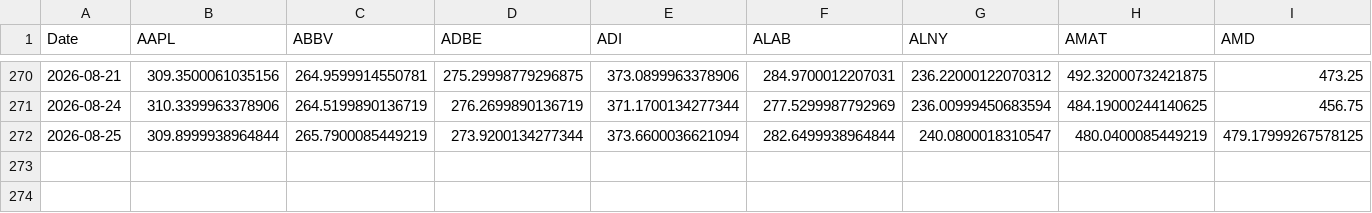
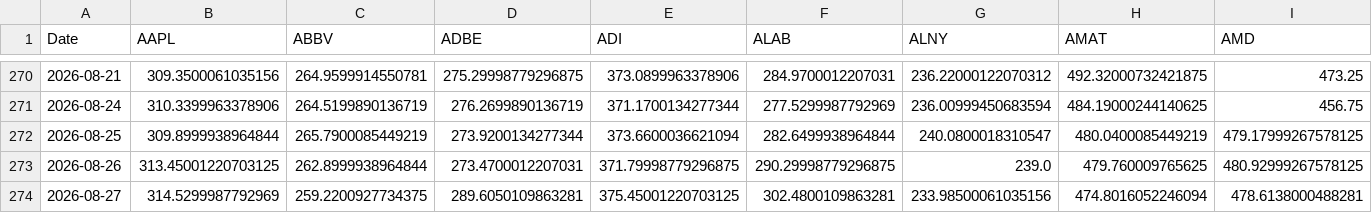
Before and after one commit to efranks0/market-monitor, a CSV file: data/cache/stock_prices.csv, drawn as a sheet; only a part is shown, gaps mark what is left out; rows hold the shown columns only; the diff names each change by its address in the sheet, - before the commit and + after, or states it on an @@ line.

```diff
--- a/data/cache/stock_prices.csv
+++ b/data/cache/stock_prices.csv
+row 273: 2026-08-26 | 313.45001220703125 | 262.8999938964844 | 273.4700012207031 | 371.79998779296875 | 290.29998779296875 | 239.0 | 479.760009765625 | 480.92999267578125
+row 274: 2026-08-27 | 314.5299987792969 | 259.2200927734375 | 289.6050109863281 | 375.45001220703125 | 302.4800109863281 | 233.98500061035156 | 474.8016052246094 | 478.6138000488281
```
Also changed, not shown: data/cache/commodity_prices.csv, data/cache/crypto_prices.csv, 3 other files.
